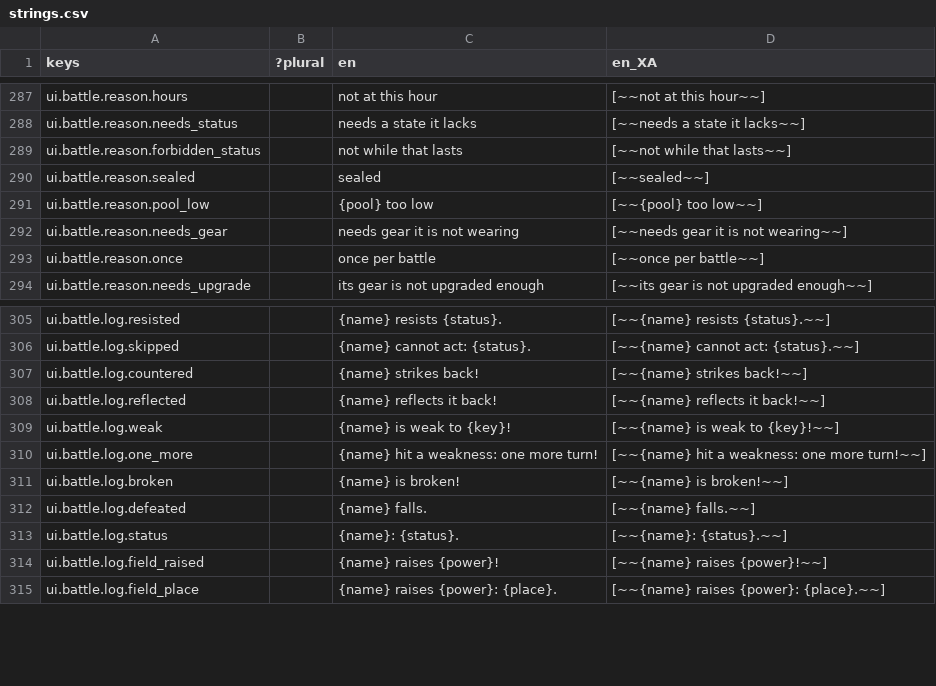
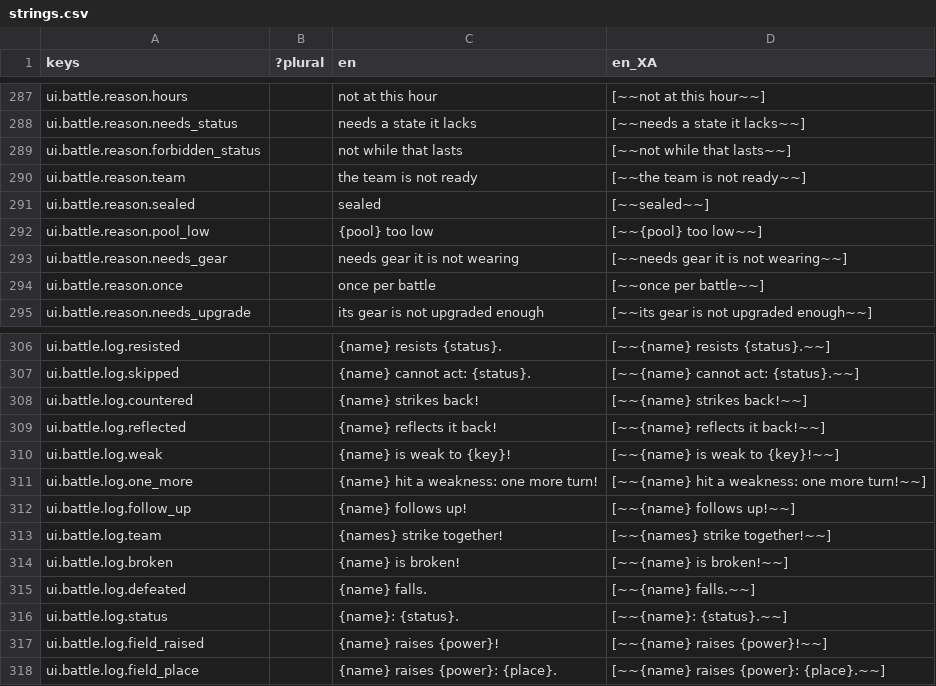
Before and after one commit to Raiyan-Bashar-29/HD-2D-game-base-combat, a CSV file: localization/strings.csv, drawn as a sheet; only a part is shown, gaps mark what is left out; the diff names each change by its address in the sheet, - before the commit and + after, or states it on an @@ line.

```diff
--- a/localization/strings.csv
+++ b/localization/strings.csv
+row 290: ui.battle.reason.team |  | the team is not ready | [~~the team is not ready~~]
+row 312: ui.battle.log.follow_up |  | {name} follows up! | [~~{name} follows up!~~]
+row 313: ui.battle.log.team |  | {names} strike together! | [~~{names} strike together!~~]
```
Also changed, not shown: 21 other files.
